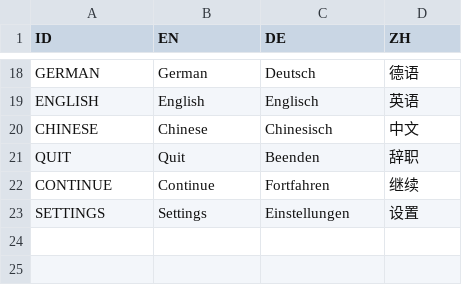
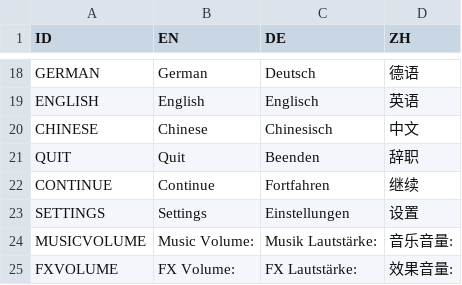
Before and after one commit to tamirre/asteroids, a CSV file: txt.csv, drawn as a sheet; only a part is shown, gaps mark what is left out.

Commit message:
Added music and fx volume to pause menu

```diff
--- a/txt.csv
+++ b/txt.csv
@@ -23 +23,3 @@ CONTINUE,Continue,Fortfahren,继续
 SETTINGS,Settings,Einstellungen,设置
+MUSICVOLUME,Music Volume:,Musik Lautstärke:,音乐音量:
+FXVOLUME,FX Volume:,FX Lautstärke:,效果音量:
```
Also changed, not shown: 3 other files.
